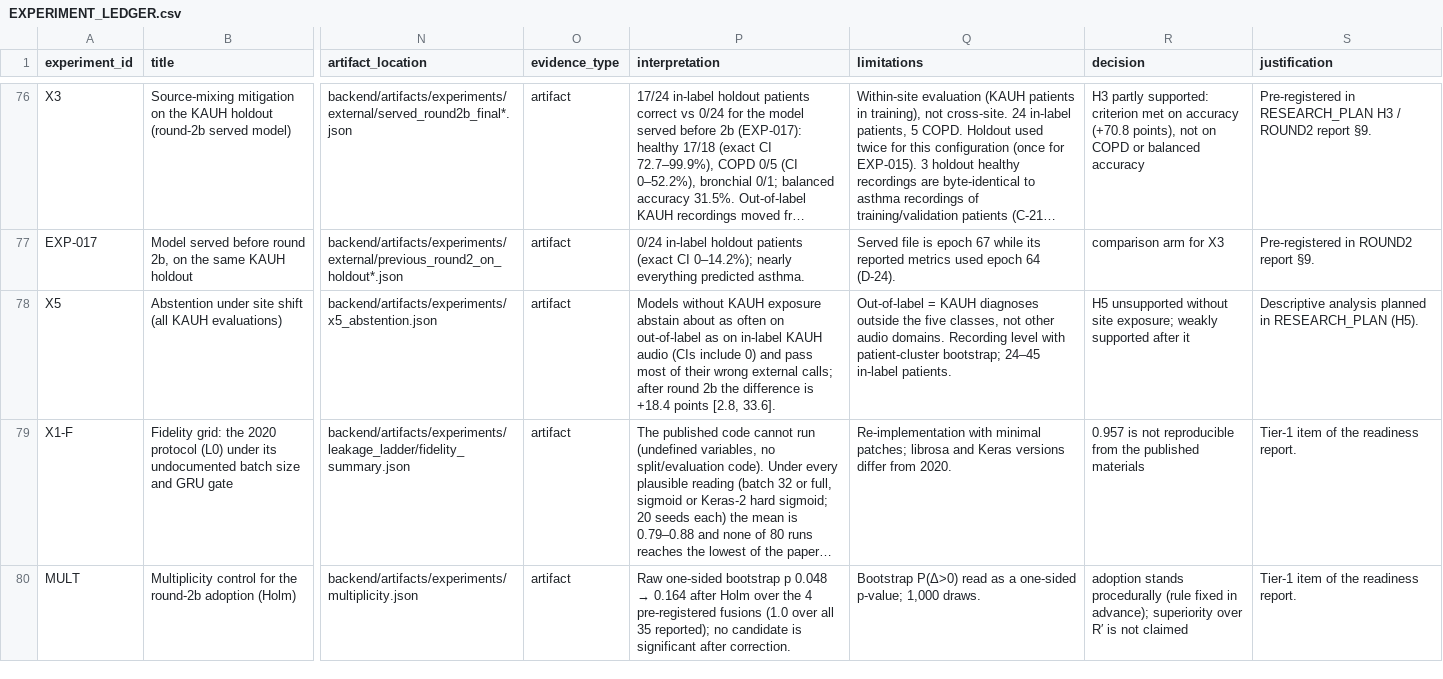
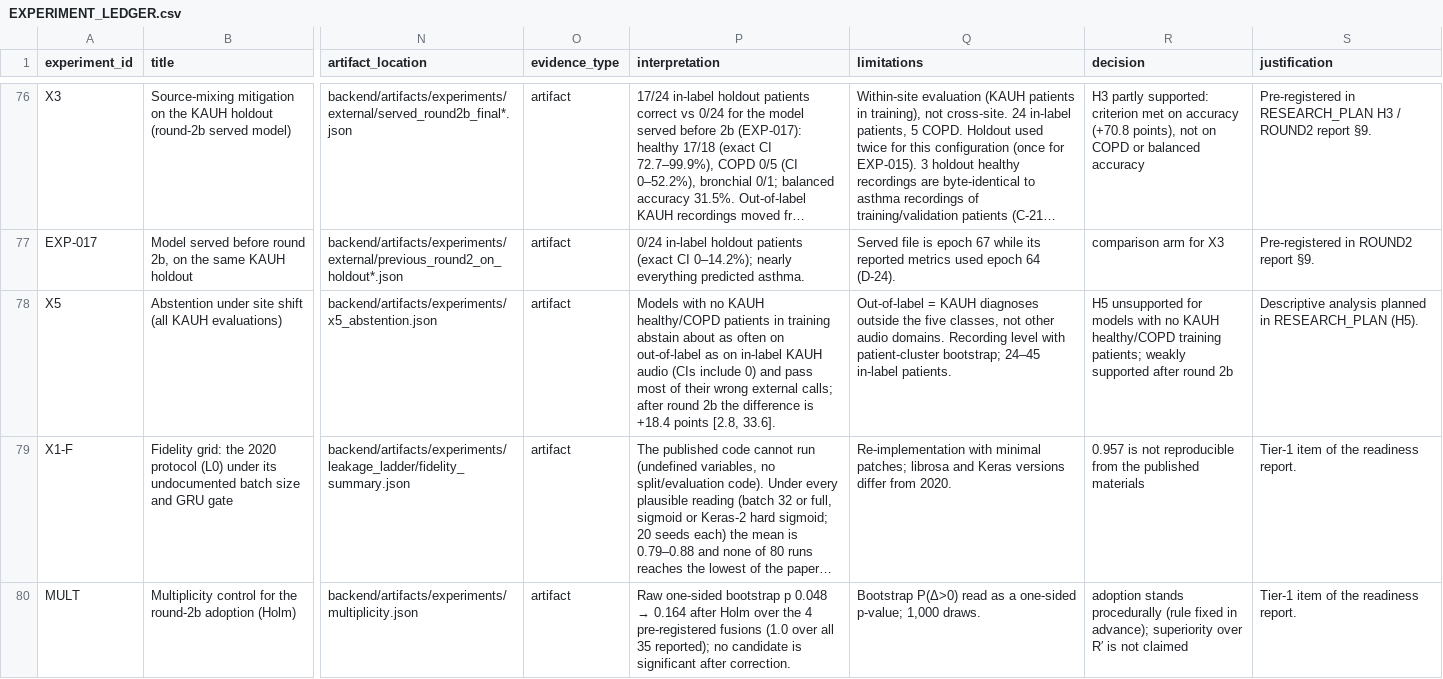
Before and after one commit to Oreniscool/Respiratory-diseases-recognition-through-respiratory-sound-with-the-help-of-deep-neural-network, a CSV file: research/EXPERIMENT_LEDGER.csv, drawn as a sheet; only a part is shown, gaps mark what is left out; long unchanged cells end in …; the diff covers the shown part only; the diff names each change by its address in the sheet, - before the commit and + after, or states it on an @@ line.

```diff
--- a/research/EXPERIMENT_LEDGER.csv
+++ b/research/EXPERIMENT_LEDGER.csv
-P78 (interpretation): Models without KAUH exposure abstain about…
+P78 (interpretation): Models with no KAUH healthy/COPD patients in training abstain about…
-R78 (decision): H5 unsupported without site exposure; weakly supported after it
+R78 (decision): H5 unsupported for models with no KAUH healthy/COPD training patients; weakly supported after round 2b
```
Also changed, not shown: 1 added row and 9 edited cells elsewhere in this file, research/CLAIM_EVIDENCE_MATRIX.csv, research/RELEASE_MANIFEST.csv, 32 other files.
